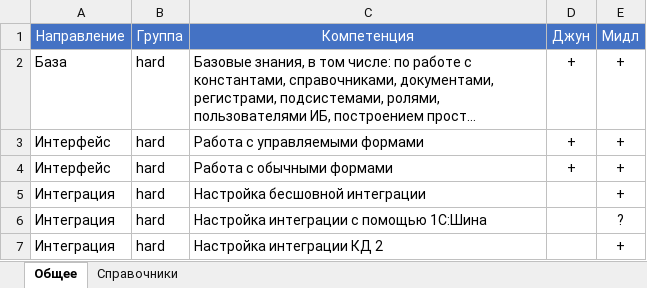
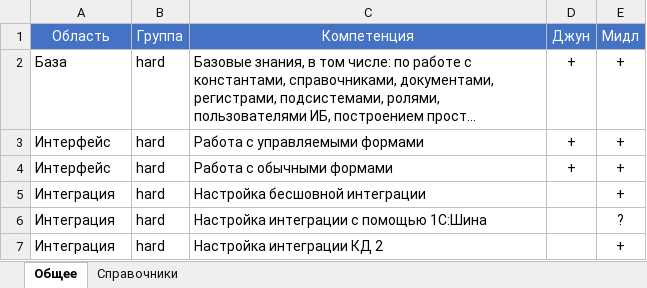
Before and after one commit to sergsyp/competencies-1c, an Excel workbook: МатрицаКомпетенцией1С.xlsx, sheet Общее, drawn as a sheet; only a part is shown; long unchanged cells end in …; values as stored, in another font and other column widths than the file's, no borders; the diff names each change by its address in the sheet, - before the commit and + after, or states it on an @@ line.

Commit message:
Рефакторинг
В заголовке таблицы "Направление" -> "Область"

```diff
--- a/МатрицаКомпетенцией1С.xlsx (sheet Общее)
+++ b/МатрицаКомпетенцией1С.xlsx (sheet Общее)
-A1: Направление
+A1: Область
```
Also changed, not shown: 1 other file.
